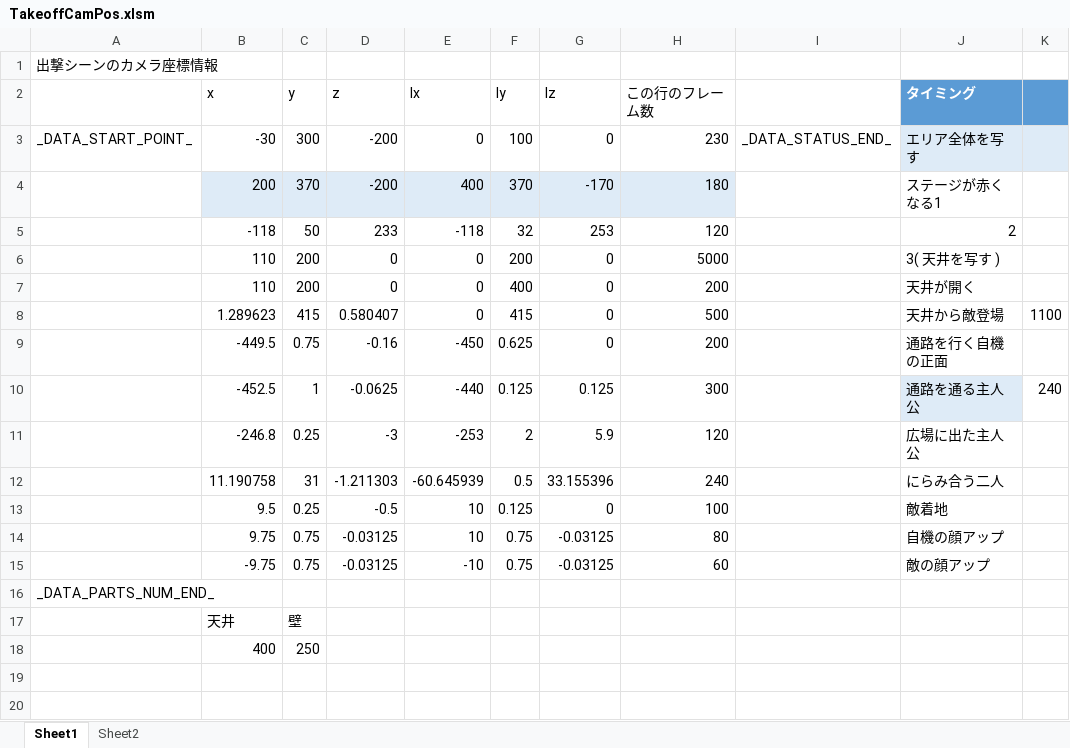
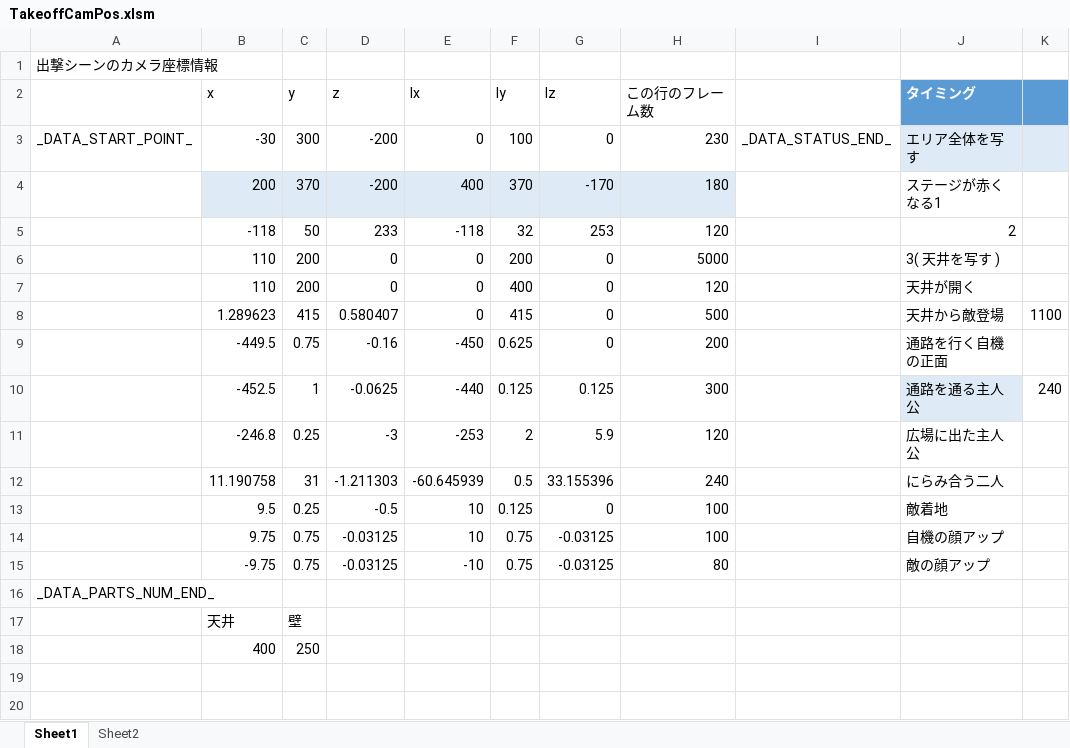
Before and after one commit to Tone2387/ShiningRoadProject, an Excel workbook: ShiningRoadProject/Data/FileData/Tahara/TakeoffCamPos.xlsm, sheet Sheet1, drawn as a sheet; only a part is shown; values as stored, in another font and other column widths than the file's, no borders; charts and pictures and table styles not drawn; the diff names each change by its address in the sheet, - before the commit and + after, or states it on an @@ line.

```diff
--- a/ShiningRoadProject/Data/FileData/Tahara/TakeoffCamPos.xlsm (sheet Sheet1)
+++ b/ShiningRoadProject/Data/FileData/Tahara/TakeoffCamPos.xlsm (sheet Sheet1)
-H7 (この行のフレーム数): 200
+H7 (この行のフレーム数): 120
-H14 (この行のフレーム数): 80
+H14 (この行のフレーム数): 100
-H15 (この行のフレーム数): 60
+H15 (この行のフレーム数): 80
```
Also changed, not shown: ShiningRoadProject/Data/FileData/Tahara/TakeoffGigaponPos.xlsm, ShiningRoadProject/Data/FileData/Tahara/TakeoffOtherData.xlsm, 2 other files.
